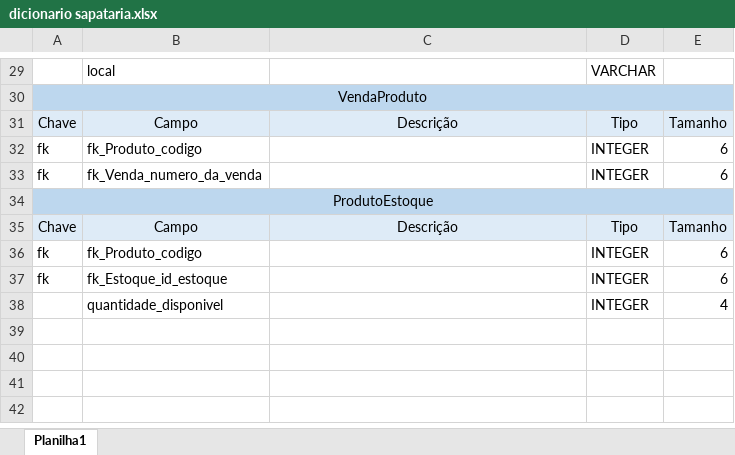
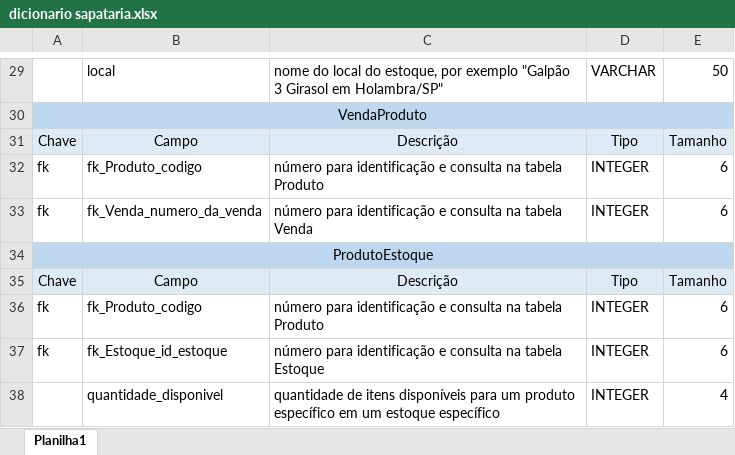
Before and after one commit to fershibli/modelagem-banco-dados, an Excel workbook: dicionario sapataria.xlsx, sheet Planilha1, drawn as a sheet; only a part is shown, gaps mark what is left out; values as stored, in another font and other column widths than the file's, no borders; the diff covers the shown part only; the diff names each change by its address in the sheet, - before the commit and + after, or states it on an @@ line.

```diff
--- a/dicionario sapataria.xlsx (sheet Planilha1)
+++ b/dicionario sapataria.xlsx (sheet Planilha1)
-C29: (empty)
+C29: nome do local do estoque, por exemplo "Galpão 3 Girasol em Holambra/SP"
-E29: (empty)
+E29: 50
-C32: (empty)
+C32: número para identificação e consulta na tabela Produto
-C33: (empty)
+C33: número para identificação e consulta na tabela Venda
-C36: (empty)
+C36: número para identificação e consulta na tabela Produto
-C37: (empty)
+C37: número para identificação e consulta na tabela Estoque
-C38: (empty)
+C38: quantidade de itens disponíveis para um produto específico em um estoque específico
```
Also changed, not shown: 32 edited cells elsewhere in this sheet.
